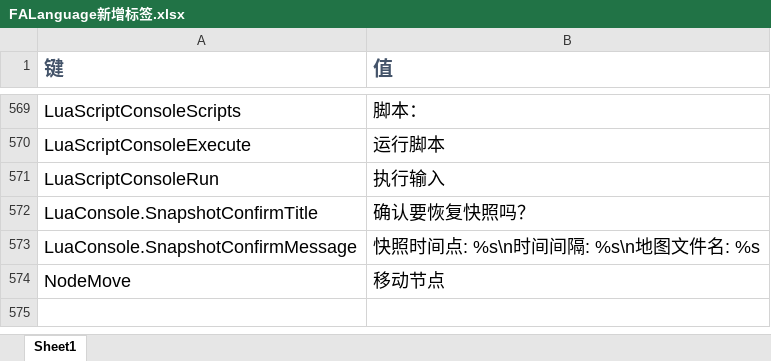
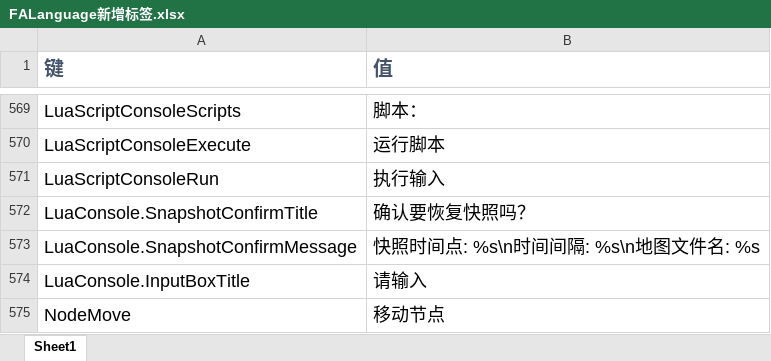
Before and after one commit to rayrina811/FA2sp, an Excel workbook: Supplementary/文档/FALanguage新增标签.xlsx, sheet Sheet1, drawn as a sheet; only a part is shown, gaps mark what is left out; values as stored, in another font and other column widths than the file's, no borders; the diff names each change by its address in the sheet, - before the commit and + after, or states it on an @@ line.

```diff
--- a/Supplementary/文档/FALanguage新增标签.xlsx (sheet Sheet1)
+++ b/Supplementary/文档/FALanguage新增标签.xlsx (sheet Sheet1)
+row 574: LuaConsole.InputBoxTitle | 请输入
```
Also changed, not shown: 7 other files.
